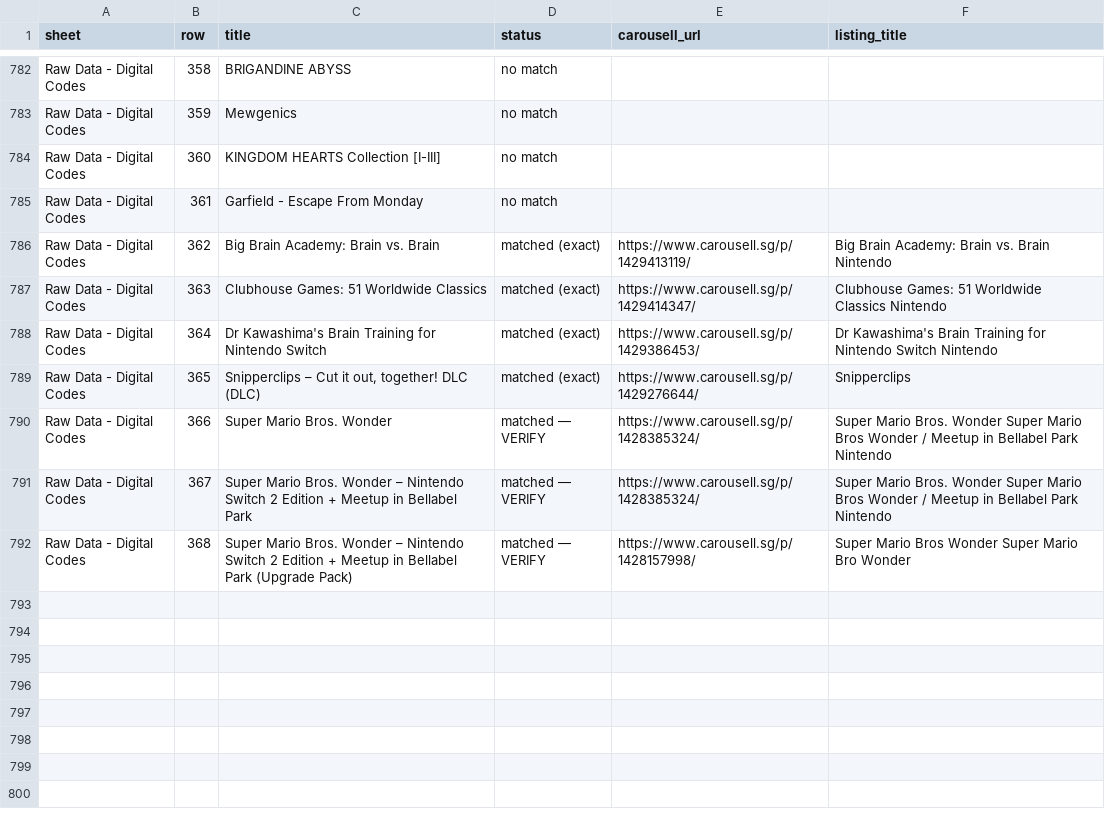
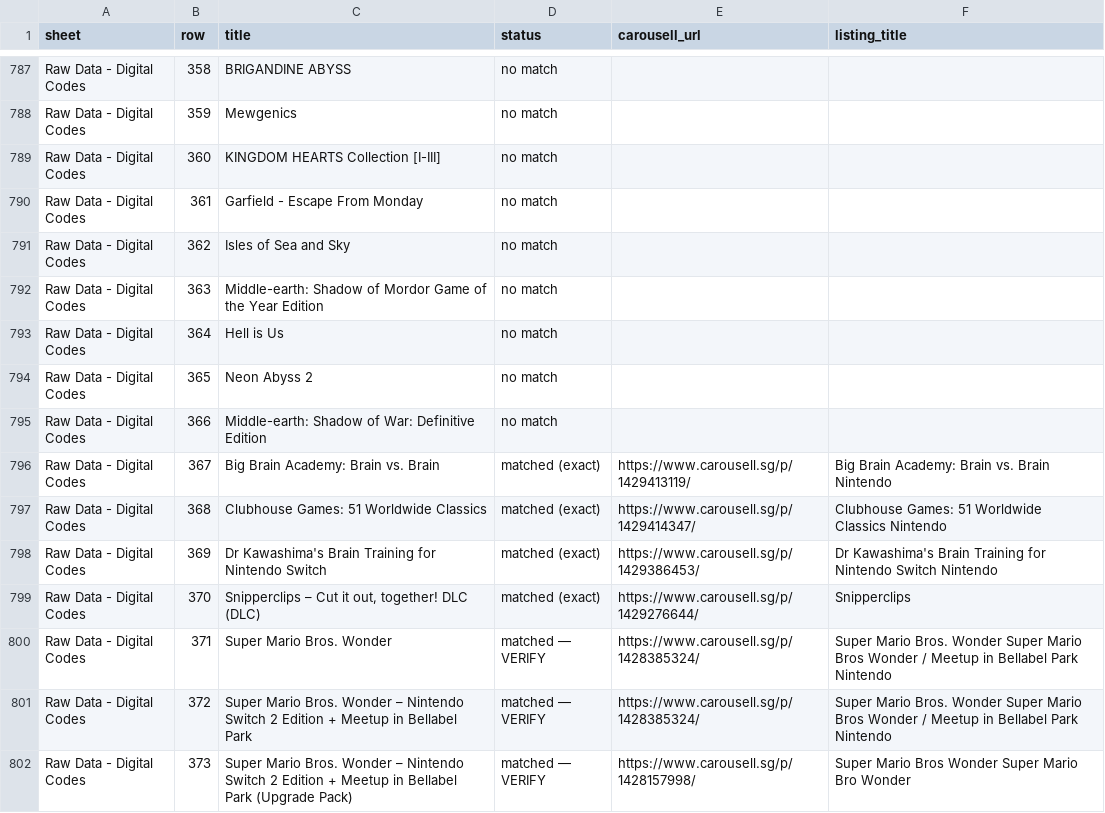
Before and after one commit to imbbloh/game-catalog, a CSV file: carousell-urls.csv, drawn as a sheet; only a part is shown, gaps mark what is left out; the diff covers the shown part only.

```diff
--- a/carousell-urls.csv
+++ b/carousell-urls.csv
@@ -785,8 +790,13 @@ Raw Data - Digital Codes,360,KINGDOM HEARTS Collection [I-III],no match,,
 Raw Data - Digital Codes,361,Garfield - Escape From Monday,no match,,
-Raw Data - Digital Codes,362,Big Brain Academy: Brain vs. Brain,matched (exact),https://www.carousell.sg/p/1429413119/,Big Brain Academy: Brain vs. Brain Nintendo
-Raw Data - Digital Codes,363,Clubhouse Games: 51 Worldwide Classics,matched (exact),https://www.carousell.sg/p/1429414347/,Clubhouse Games: 51 Worldwide Classics Nintendo
-Raw Data - Digital Codes,364,Dr Kawashima's Brain Training for Nintendo Switch,matched (exact),https://www.carousell.sg/p/1429386453/,Dr Kawashima's Brain Training for Nintendo Switch Nintendo
-Raw Data - Digital Codes,365,"Snipperclips – Cut it out, together! DLC (DLC)",matched (exact),https://www.carousell.sg/p/1429276644/,Snipperclips
-Raw Data - Digital Codes,366,Super Mario Bros. Wonder,matched — VERIFY,https://www.carousell.sg/p/1428385324/,Super Mario Bros. Wonder Super Mario Bros Wonder / Meetup in Bellabel Park Nintendo
-Raw Data - Digital Codes,367,Super Mario Bros. Wonder – Nintendo Switch 2 Edition + Meetup in Bellabel Park,matched — VERIFY,https://www.carousell.sg/p/1428385324/,Super Mario Bros. Wonder Super Mario Bros Wonder / Meetup in Bellabel Park Nintendo
-Raw Data - Digital Codes,368,Super Mario Bros. Wonder – Nintendo Switch 2 Edition + Meetup in Bellabel Park (Upgrade Pack),matched — VERIFY,https://www.carousell.sg/p/1428157998/,Super Mario Bros Wonder Super Mario Bro Wonder
+Raw Data - Digital Codes,362,Isles of Sea and Sky,no match,,
+Raw Data - Digital Codes,363,Middle-earth: Shadow of Mordor Game of the Year Edition,no match,,
+Raw Data - Digital Codes,364,Hell is Us,no match,,
+Raw Data - Digital Codes,365,Neon Abyss 2,no match,,
+Raw Data - Digital Codes,366,Middle-earth: Shadow of War: Definitive Edition,no match,,
+Raw Data - Digital Codes,367,Big Brain Academy: Brain vs. Brain,matched (exact),https://www.carousell.sg/p/1429413119/,Big Brain Academy: Brain vs. Brain Nintendo
+Raw Data - Digital Codes,368,Clubhouse Games: 51 Worldwide Classics,matched (exact),https://www.carousell.sg/p/1429414347/,Clubhouse Games: 51 Worldwide Classics Nintendo
+Raw Data - Digital Codes,369,Dr Kawashima's Brain Training for Nintendo Switch,matched (exact),https://www.carousell.sg/p/1429386453/,Dr Kawashima's Brain Training for Nintendo Switch Nintendo
+Raw Data - Digital Codes,370,"Snipperclips – Cut it out, together! DLC (DLC)",matched (exact),https://www.carousell.sg/p/1429276644/,Snipperclips
+Raw Data - Digital Codes,371,Super Mario Bros. Wonder,matched — VERIFY,https://www.carousell.sg/p/1428385324/,Super Mario Bros. Wonder Super Mario Bros Wonder / Meetup in Bellabel Park Nintendo
+Raw Data - Digital Codes,372,Super Mario Bros. Wonder – Nintendo Switch 2 Edition + Meetup in Bellabel Park,matched — VERIFY,https://www.carousell.sg/p/1428385324/,Super Mario Bros. Wonder Super Mario Bros Wonder / Meetup in Bellabel Park Nintendo
+Raw Data - Digital Codes,373,Super Mario Bros. Wonder – Nintendo Switch 2 Edition + Meetup in Bellabel Park (Upgrade Pack),matched — VERIFY,https://www.carousell.sg/p/1428157998/,Super Mario Bros Wonder Super Mario Bro Wonder
```
Also changed, not shown: 5 added rows elsewhere in this file, carousell-urls-digital-codes.tsv, carousell-urls-raw-data.tsv, 1 other file.
